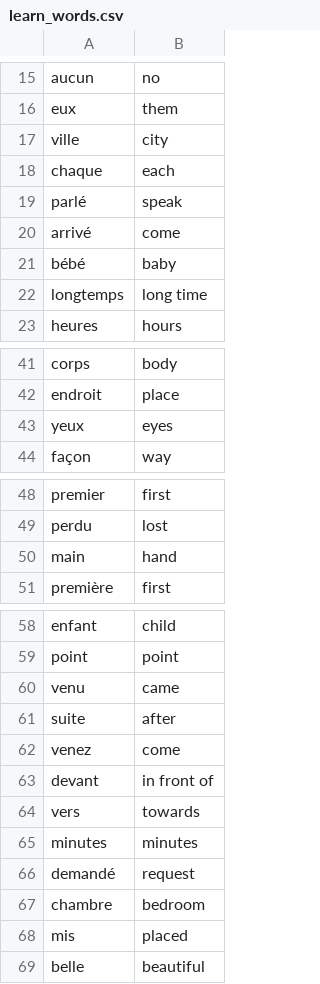
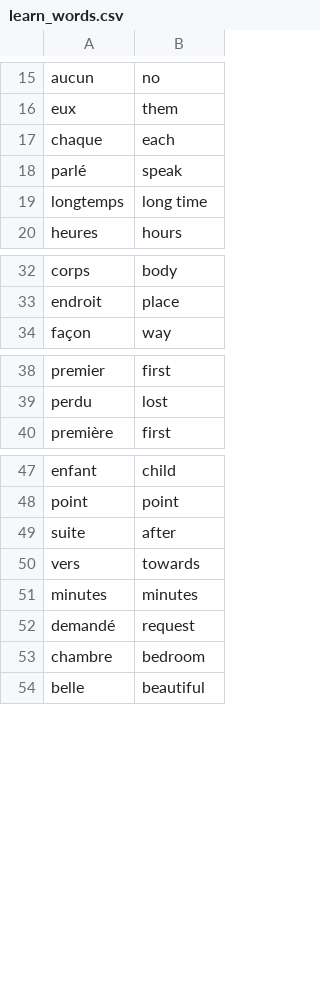
Before and after one commit to Utkirbek22/Python-100-day-challange, a CSV file: day31/flash-card-project-start/data/learn_words.csv, drawn as a sheet; only a part is shown, gaps mark what is left out; the diff covers the shown part only; the diff names each change by its address in the sheet, - before the commit and + after, or states it on an @@ line.

```diff
--- a/day31/flash-card-project-start/data/learn_words.csv
+++ b/day31/flash-card-project-start/data/learn_words.csv
-row 17: ville | city
-row 20: arrivé | come
-row 21: bébé | baby
-row 43: yeux | eyes
-row 50: main | hand
-row 60: venu | came
-row 62: venez | come
-row 63: devant | in front of
-row 68: mis | placed
```
Also changed, not shown: 12 removed rows elsewhere in this file, 6 other files.
